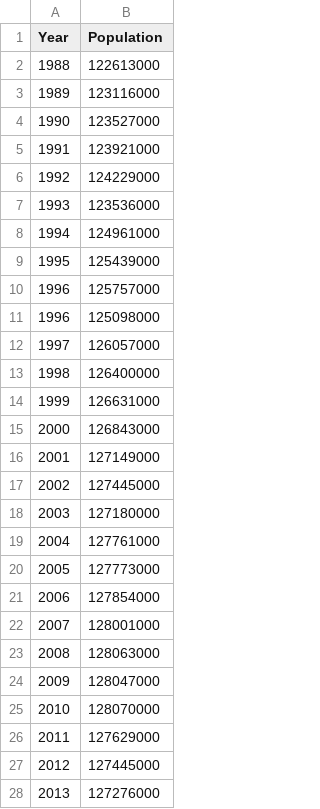
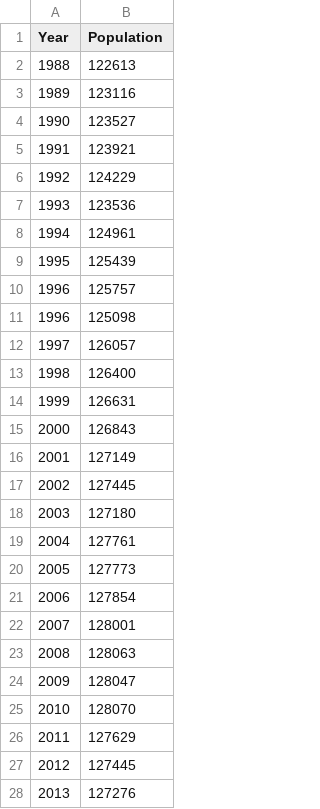
Before and after one commit to nhtrinh1988/Project, a CSV file: japanPopulation.csv, drawn as a sheet; only a part is shown; the diff covers the shown part only.

Commit message:
Update japanPopulation.csv

```diff
--- a/japanPopulation.csv
+++ b/japanPopulation.csv
@@ -1,28 +1,28 @@
 Year,Population
-1988,122613000
-1989,123116000
-1990,123527000
-1991,123921000
-1992,124229000
-1993,123536000
-1994,124961000
-1995,125439000
-1996,125757000
-1996,125098000
-1997,126057000
-1998,126400000
-1999,126631000
-2000,126843000
-2001,127149000
-2002,127445000
-2003,127180000
-2004,127761000
-2005,127773000
-2006,127854000
-2007,128001000
-2008,128063000
-2009,128047000
-2010,128070000
-2011,127629000
-2012,127445000
-2013,127276000
+1988,122613
+1989,123116
+1990,123527
+1991,123921
+1992,124229
+1993,123536
+1994,124961
+1995,125439
+1996,125757
+1996,125098
+1997,126057
+1998,126400
+1999,126631
+2000,126843
+2001,127149
+2002,127445
+2003,127180
+2004,127761
+2005,127773
+2006,127854
+2007,128001
+2008,128063
+2009,128047
+2010,128070
+2011,127629
+2012,127445
+2013,127276
```
Also changed, not shown: 4 edited cells elsewhere in this file.
